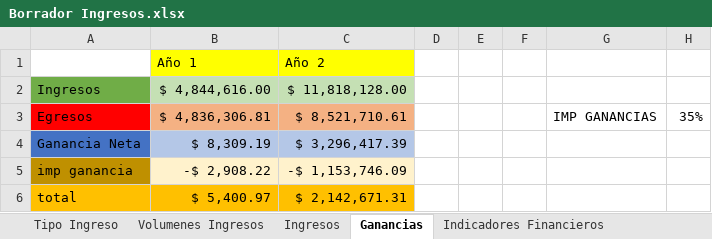
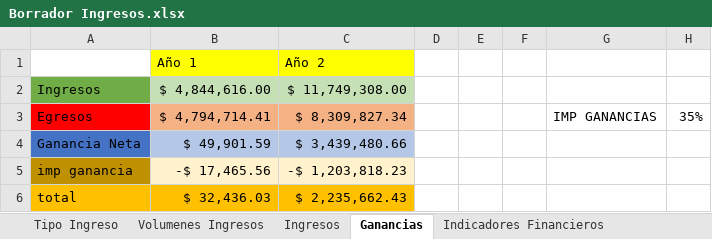
Before and after one commit to Jacodom/sap-tfi-documentation, an Excel workbook: SAP - NEGOCIO/Temporal/Plan ECO FINAN/Borrador Ingresos.xlsx, sheet Ganancias, drawn as a sheet; values as stored, in another font and other column widths than the file's, no borders; the diff names each change by its address in the sheet, - before the commit and + after, or states it on an @@ line.

```diff
--- a/SAP - NEGOCIO/Temporal/Plan ECO FINAN/Borrador Ingresos.xlsx (sheet Ganancias)
+++ b/SAP - NEGOCIO/Temporal/Plan ECO FINAN/Borrador Ingresos.xlsx (sheet Ganancias)
-C2 (Año 2): $ 11,818,128.00
+C2 (Año 2): $ 11,749,308.00
-B3 (Año 1): $ 4,836,306.81
+B3 (Año 1): $ 4,794,714.41
-C3 (Año 2): $ 8,521,710.61
+C3 (Año 2): $ 8,309,827.34
-B4 (Año 1): $ 8,309.19
+B4 (Año 1): $ 49,901.59
-C4 (Año 2): $ 3,296,417.39
+C4 (Año 2): $ 3,439,480.66
-B5 (Año 1): -$ 2,908.22
+B5 (Año 1): -$ 17,465.56
-C5 (Año 2): -$ 1,153,746.09
+C5 (Año 2): -$ 1,203,818.23
-B6 (Año 1): $ 5,400.97
+B6 (Año 1): $ 32,436.03
-C6 (Año 2): $ 2,142,671.31
+C6 (Año 2): $ 2,235,662.43
```
Also changed, not shown: sheet Ingresos, sheet Indicadores Financieros, sheet Volumenes Ingresos, SAP - NEGOCIO/Temporal/Presupuesto/Borrador Costos.xlsx.
